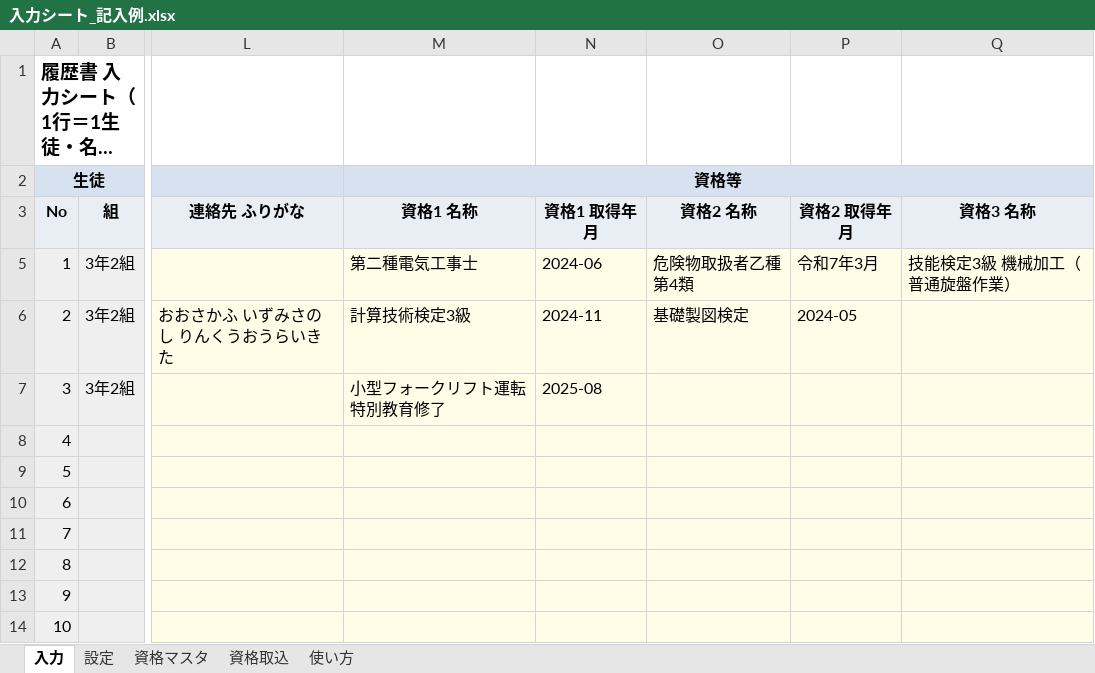
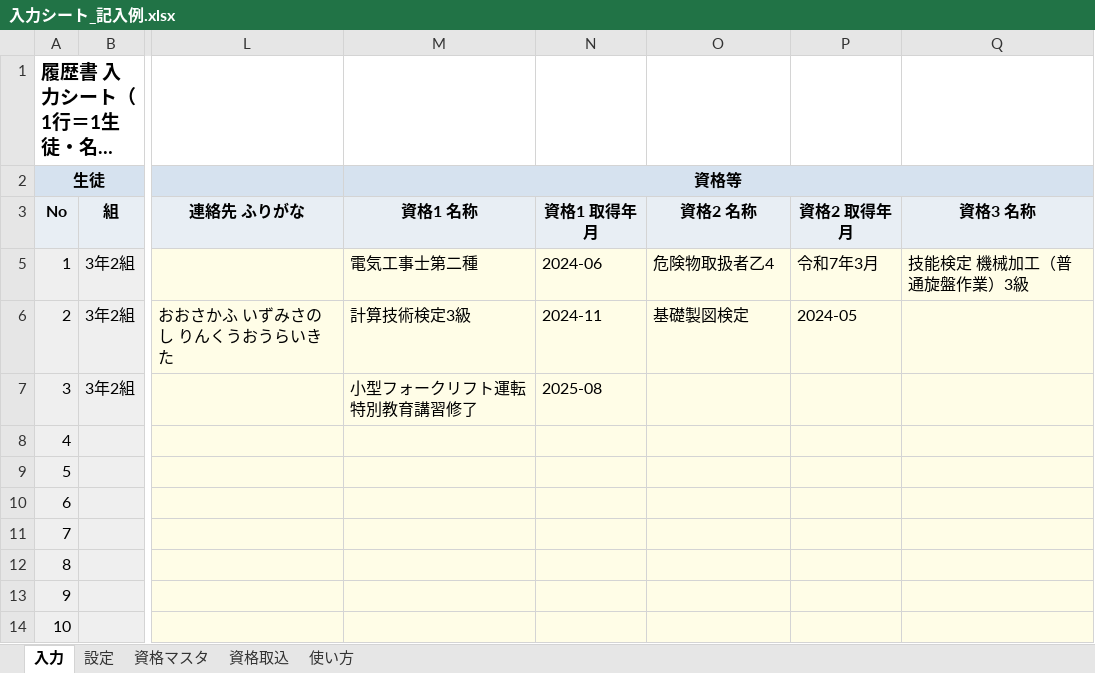
Before and after one commit to piyohiko12/-rirekisyo, an Excel workbook: samples/入力シート_記入例.xlsx, sheet 入力, drawn as a sheet; only a part is shown, gaps mark what is left out; long unchanged cells end in …; values as stored, in another font and other column widths than the file's, no borders; the diff names each change by its address in the sheet, - before the commit and + after, or states it on an @@ line.

```diff
--- a/samples/入力シート_記入例.xlsx (sheet 入力)
+++ b/samples/入力シート_記入例.xlsx (sheet 入力)
-M5: 第二種電気工事士
+M5: 電気工事士第二種
-O5: 危険物取扱者乙種第4類
+O5: 危険物取扱者乙4
-Q5: 技能検定3級 機械加工（普通旋盤作業）
+Q5: 技能検定 機械加工（普通旋盤作業）3級
-M7: 小型フォークリフト運転特別教育修了
+M7: 小型フォークリフト運転特別教育講習修了
```
Also changed, not shown: sheet 資格マスタ, sheet 資格取込, 入力シート.xlsx, 11 other files.
